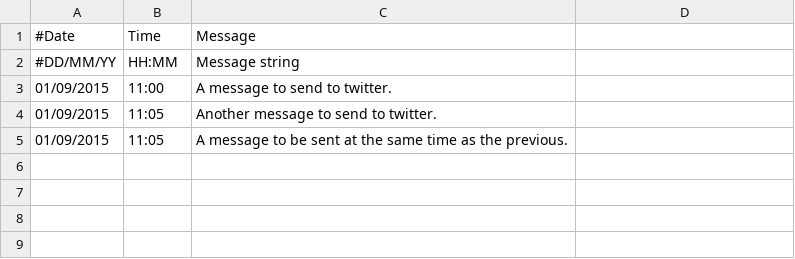
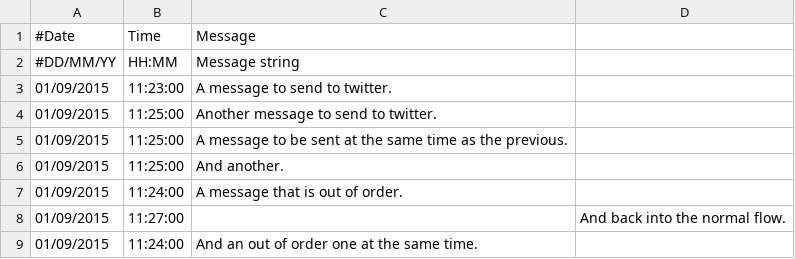
Before and after one commit to jayemel/TweetFPL, a CSV file: Schedule.csv, drawn as a sheet.

```diff
--- a/Schedule.csv
+++ b/Schedule.csv
@@ -2,4 +2,8 @@
 #DD/MM/YY;HH:MM;Message string
-01/09/2015;11:00;A message to send to twitter.
-01/09/2015;11:05;Another message to send to twitter.
-01/09/2015;11:05;A message to be sent at the same time as the previous.
+01/09/2015;11:23:00;A message to send to twitter.
+01/09/2015;11:25:00;Another message to send to twitter.
+01/09/2015;11:25:00;A message to be sent at the same time as the previous.
+01/09/2015;11:25:00;And another.
+01/09/2015;11:24:00;A message that is out of order.
+01/09/2015;11:27:00;;And back into the normal flow.
+01/09/2015;11:24:00;And an out of order one at the same time.
```
Also changed, not shown: 1 other file.
